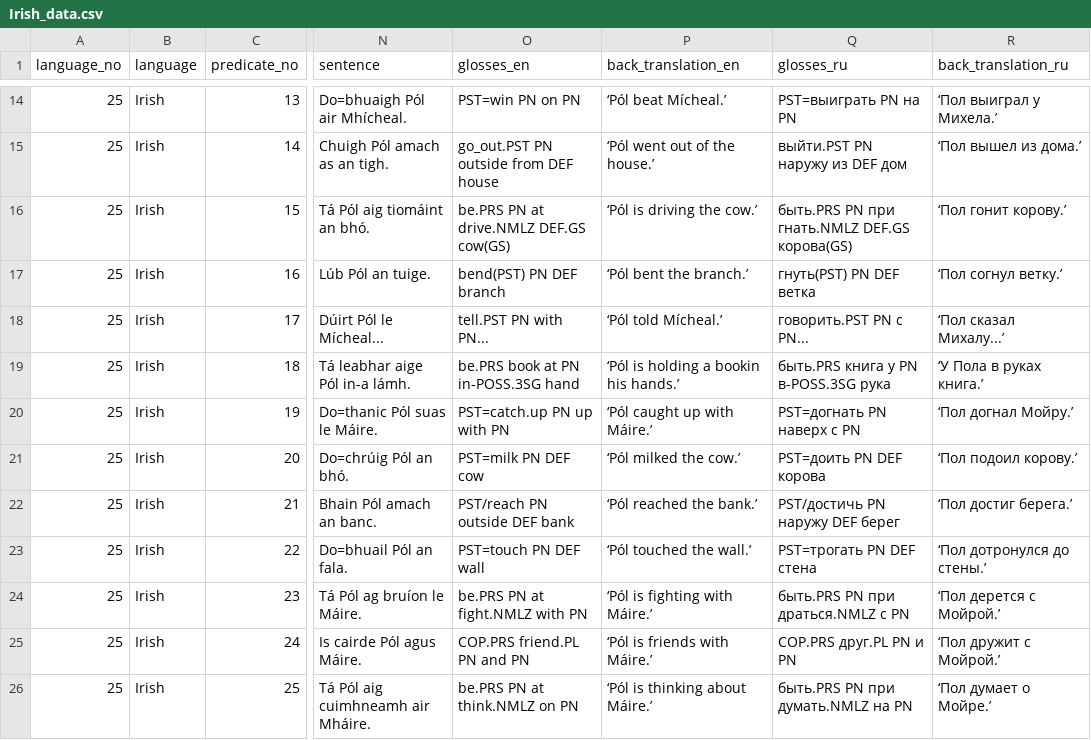
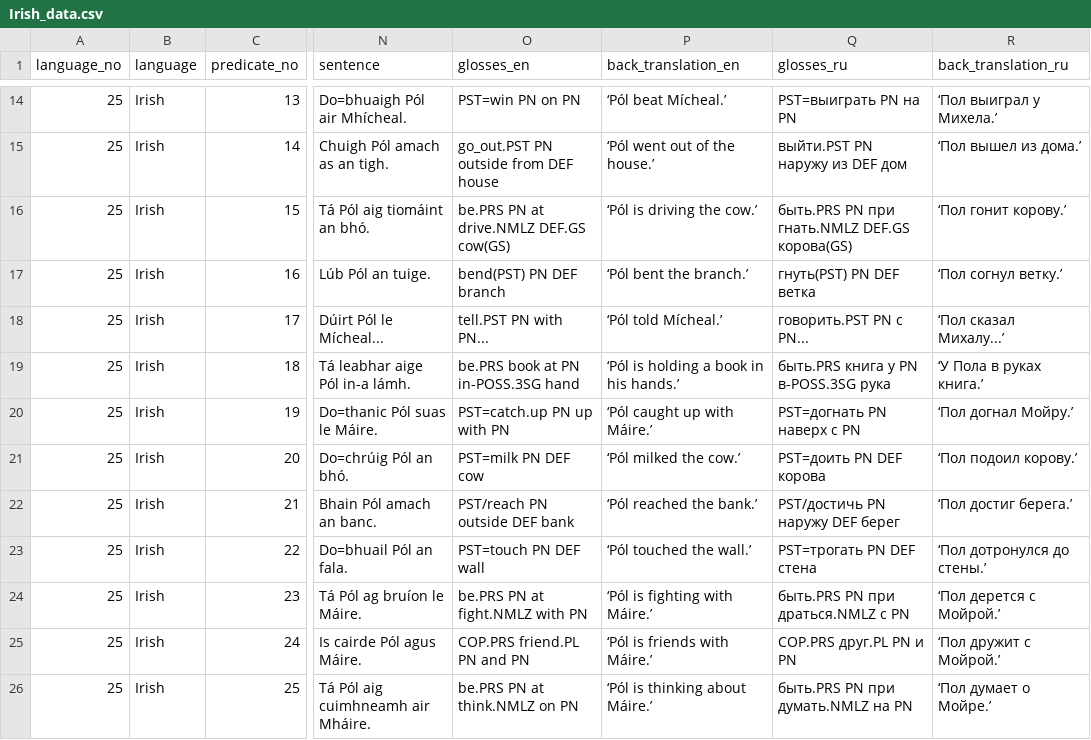
Before and after one commit to macleginn/bivaltyp, a CSV file: data/langtables/Irish_data.csv, drawn as a sheet; only a part is shown, gaps mark what is left out; the diff names each change by its address in the sheet, - before the commit and + after, or states it on an @@ line.

Commit message:
Typo

```diff
--- a/data/langtables/Irish_data.csv
+++ b/data/langtables/Irish_data.csv
-P19 (back_translation_en): ‘Pól is holding a bookin his hands.’
+P19 (back_translation_en): ‘Pól is holding a book in his hands.’
```
Also changed, not shown: 6 other files.
